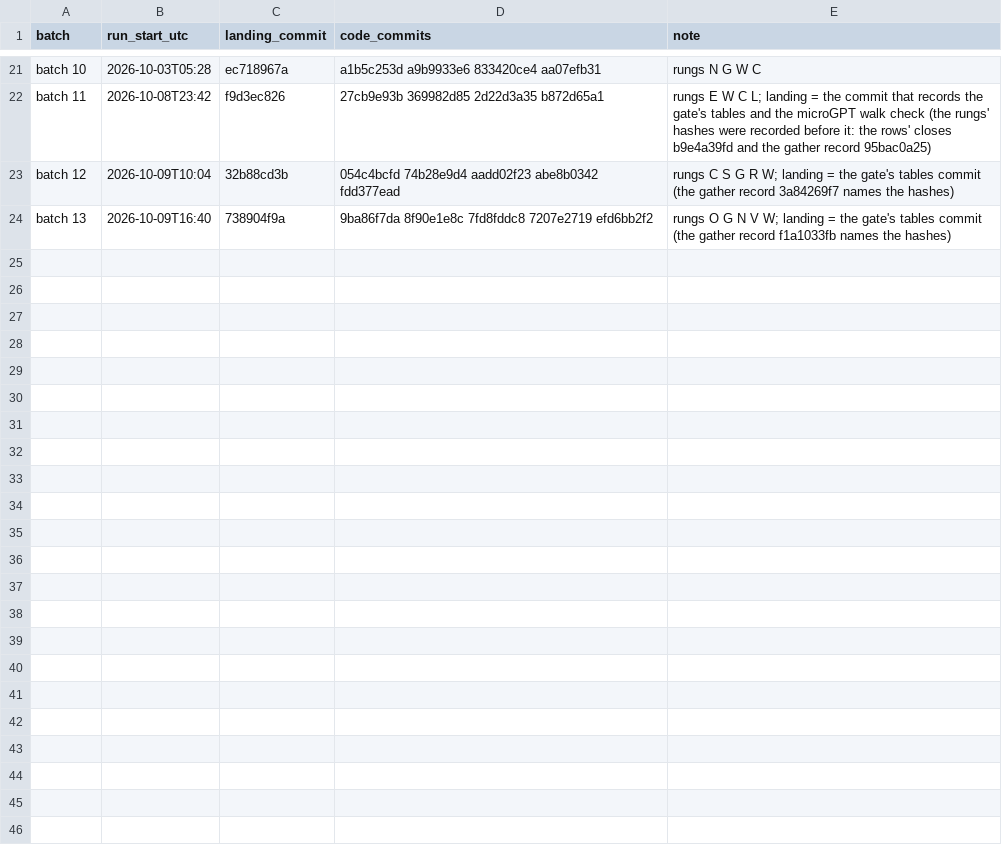
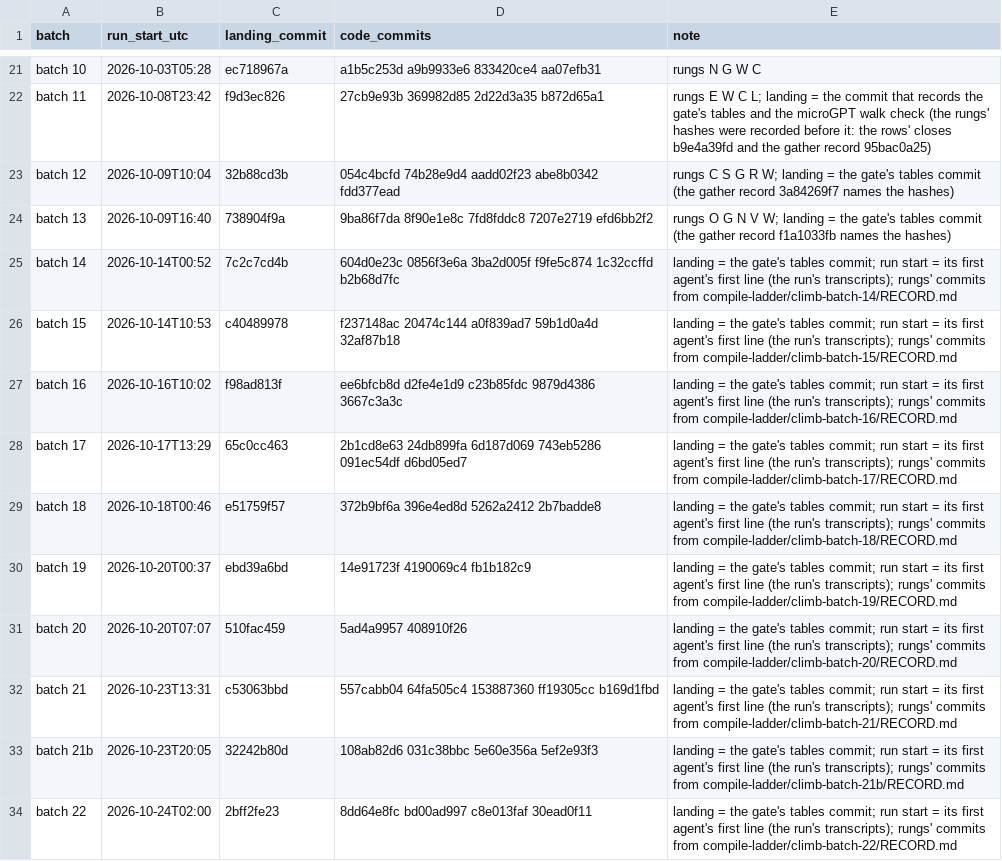
Before and after one commit to palimondo/fortress, a CSV file: explorations/coordinator/process-engineering/record-growth/landings.csv, drawn as a sheet; only a part is shown, gaps mark what is left out.

```diff
--- a/explorations/coordinator/process-engineering/record-growth/landings.csv
+++ b/explorations/coordinator/process-engineering/record-growth/landings.csv
@@ -24 +24,11 @@ batch 12,2026-10-09T10:04,32b88cd3b,054c4bcfd 74b28e9d4 aadd02f23 abe8b0342 fdd3
 batch 13,2026-10-09T16:40,738904f9a,9ba86f7da 8f90e1e8c 7fd8fddc8 7207e2719 efd6bb2f2,rungs O G N V W; landing = the gate's tables commit (the gather record f1a1033fb names the hashes)
+batch 14,2026-10-14T00:52,7c2c7cd4b,604d0e23c 0856f3e6a 3ba2d005f f9fe5c874 1c32ccffd b2b68d7fc,landing = the gate's tables commit; run start = its first agent's first line (the run's transcripts); rungs' commits from compile-ladder/climb-batch-14/RECORD.md
+batch 15,2026-10-14T10:53,c40489978,f237148ac 20474c144 a0f839ad7 59b1d0a4d 32af87b18,landing = the gate's tables commit; run start = its first agent's first line (the run's transcripts); rungs' commits from compile-ladder/climb-batch-15/RECORD.md
+batch 16,2026-10-16T10:02,f98ad813f,ee6bfcb8d d2fe4e1d9 c23b85fdc 9879d4386 3667c3a3c,landing = the gate's tables commit; run start = its first agent's first line (the run's transcripts); rungs' commits from compile-ladder/climb-batch-16/RECORD.md
+batch 17,2026-10-17T13:29,65c0cc463,2b1cd8e63 24db899fa 6d187d069 743eb5286 091ec54df d6bd05ed7,landing = the gate's tables commit; run start = its first agent's first line (the run's transcripts); rungs' commits from compile-ladder/climb-batch-17/RECORD.md
+batch 18,2026-10-18T00:46,e51759f57,372b9bf6a 396e4ed8d 5262a2412 2b7badde8,landing = the gate's tables commit; run start = its first agent's first line (the run's transcripts); rungs' commits from compile-ladder/climb-batch-18/RECORD.md
+batch 19,2026-10-20T00:37,ebd39a6bd,14e91723f 4190069c4 fb1b182c9,landing = the gate's tables commit; run start = its first agent's first line (the run's transcripts); rungs' commits from compile-ladder/climb-batch-19/RECORD.md
+batch 20,2026-10-20T07:07,510fac459,5ad4a9957 408910f26,landing = the gate's tables commit; run start = its first agent's first line (the run's transcripts); rungs' commits from compile-ladder/climb-batch-20/RECORD.md
+batch 21,2026-10-23T13:31,c53063bbd,557cabb04 64fa505c4 153887360 ff19305cc b169d1fbd,landing = the gate's tables commit; run start = its first agent's first line (the run's transcripts); rungs' commits from compile-ladder/climb-batch-21/RECORD.md
+batch 21b,2026-10-23T20:05,32242b80d,108ab82d6 031c38bbc 5e60e356a 5ef2e93f3,landing = the gate's tables commit; run start = its first agent's first line (the run's transcripts); rungs' commits from compile-ladder/climb-batch-21b/RECORD.md
+batch 22,2026-10-24T02:00,2bff2fe23,8dd64e8fc bd00ad997 c8e013faf 30ead0f11,landing = the gate's tables commit; run start = its first agent's first line (the run's transcripts); rungs' commits from compile-ladder/climb-batch-22/RECORD.md
```
Also changed, not shown: explorations/coordinator/process-engineering/record-growth/by-day.csv, explorations/coordinator/process-engineering/record-growth/per-batch.csv, 7 other files.
